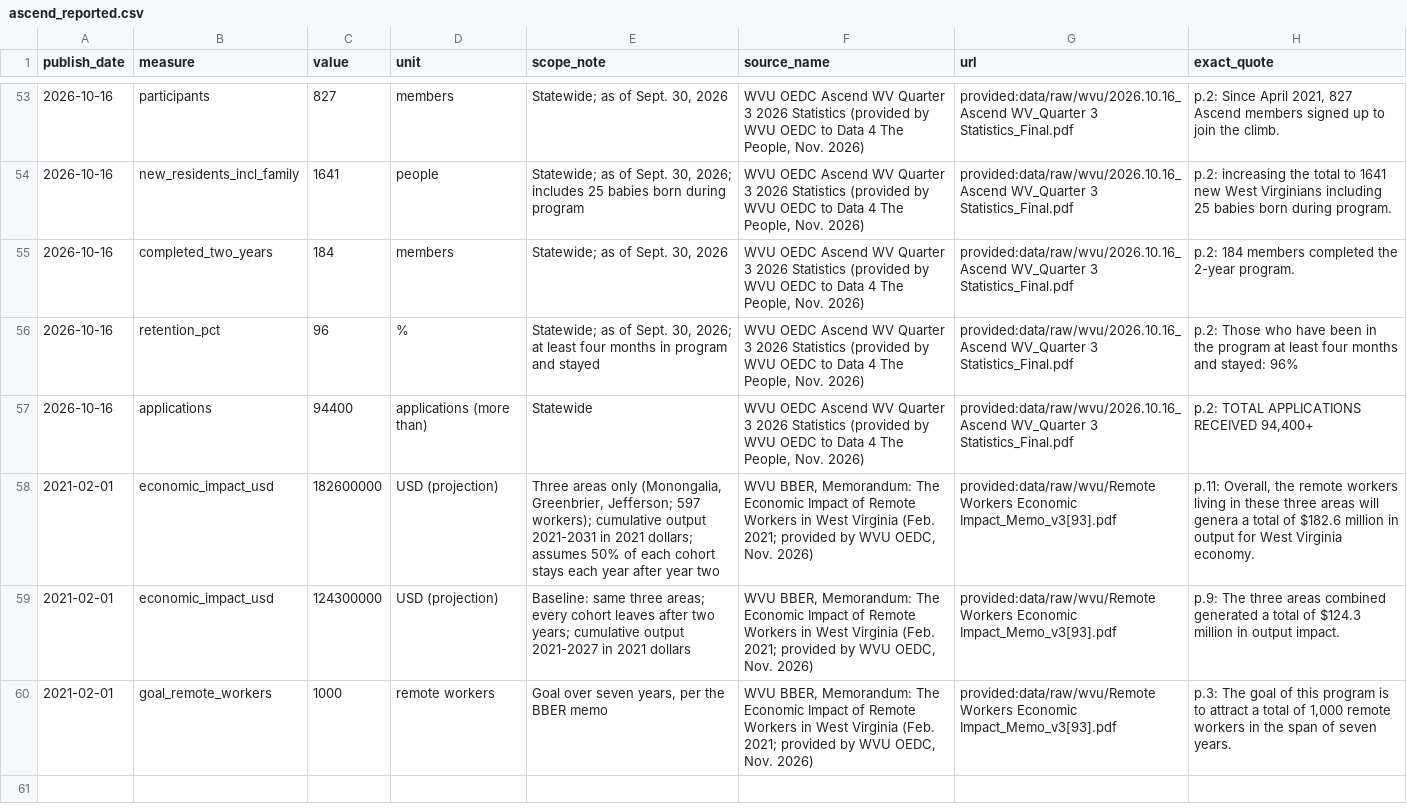
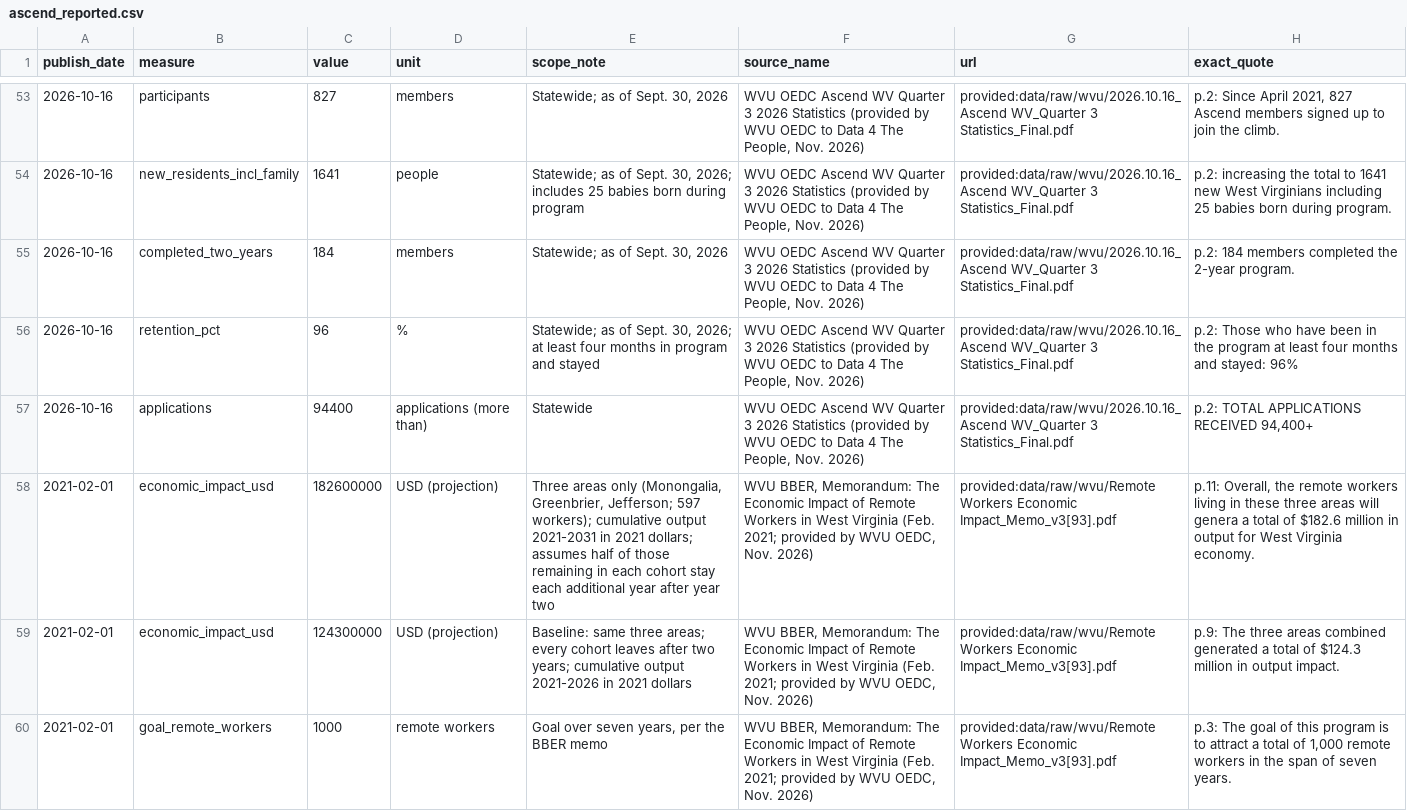
Before and after one commit to Data4ThePeople/WV_Ascend_Movers, a CSV file: data/ascend_reported.csv, drawn as a sheet; only a part is shown, gaps mark what is left out.

```diff
--- a/data/ascend_reported.csv
+++ b/data/ascend_reported.csv
@@ -57,4 +57,4 @@ publish_date,measure,value,unit,scope_note,source_name,url,exact_quote
 2026-10-16,applications,94400,applications (more than),Statewide,"WVU OEDC Ascend WV Quarter 3 2026 Statistics (provided by WVU OEDC to Data 4 The People, Nov. 2026)",provided:data/raw/wvu/2026.10.16_Ascend WV_Quarter 3 Statistics_Final.pdf,"p.2: TOTAL APPLICATIONS RECEIVED 94,400+"
-2021-02-01,economic_impact_usd,182600000,USD (projection),"Three areas only (Monongalia, Greenbrier, Jefferson; 597 workers); cumulative output 2021-2031 in 2021 dollars; assumes 50% of each cohort stays each year after year two","WVU BBER, Memorandum: The Economic Impact of Remote Workers in West Virginia (Feb. 2021; provided by WVU OEDC, Nov. 2026)",provided:data/raw/wvu/Remote Workers Economic Impact_Memo_v3[93].pdf,"p.11: Overall, the remote workers living in these three areas will genera a total of $182.6 million in output for West Virginia economy."
-2021-02-01,economic_impact_usd,124300000,USD (projection),Baseline: same three areas; every cohort leaves after two years; cumulative output 2021-2027 in 2021 dollars,"WVU BBER, Memorandum: The Economic Impact of Remote Workers in West Virginia (Feb. 2021; provided by WVU OEDC, Nov. 2026)",provided:data/raw/wvu/Remote Workers Economic Impact_Memo_v3[93].pdf,p.9: The three areas combined generated a total of $124.3 million in output impact.
+2021-02-01,economic_impact_usd,182600000,USD (projection),"Three areas only (Monongalia, Greenbrier, Jefferson; 597 workers); cumulative output 2021-2031 in 2021 dollars; assumes half of those remaining in each cohort stay each additional year after year two","WVU BBER, Memorandum: The Economic Impact of Remote Workers in West Virginia (Feb. 2021; provided by WVU OEDC, Nov. 2026)",provided:data/raw/wvu/Remote Workers Economic Impact_Memo_v3[93].pdf,"p.11: Overall, the remote workers living in these three areas will genera a total of $182.6 million in output for West Virginia economy."
+2021-02-01,economic_impact_usd,124300000,USD (projection),Baseline: same three areas; every cohort leaves after two years; cumulative output 2021-2026 in 2021 dollars,"WVU BBER, Memorandum: The Economic Impact of Remote Workers in West Virginia (Feb. 2021; provided by WVU OEDC, Nov. 2026)",provided:data/raw/wvu/Remote Workers Economic Impact_Memo_v3[93].pdf,p.9: The three areas combined generated a total of $124.3 million in output impact.
 2021-02-01,goal_remote_workers,1000,remote workers,"Goal over seven years, per the BBER memo","WVU BBER, Memorandum: The Economic Impact of Remote Workers in West Virginia (Feb. 2021; provided by WVU OEDC, Nov. 2026)",provided:data/raw/wvu/Remote Workers Economic Impact_Memo_v3[93].pdf,"p.3: The goal of this program is to attract a total of 1,000 remote workers in the span of seven years."
```
Also changed, not shown: 3 other files.
